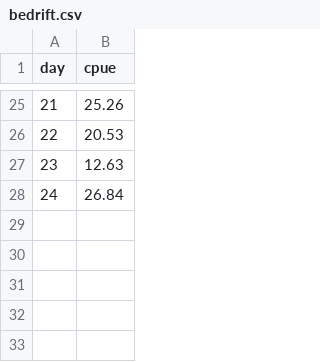
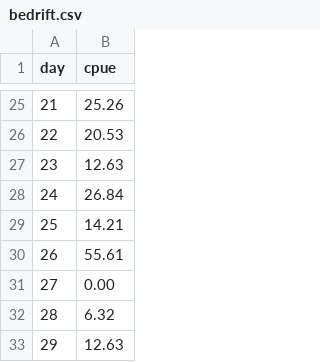
Before and after one commit to amoeba/2020-yukon-forecasting, a CSV file: data/bedrift.csv, drawn as a sheet; only a part is shown, gaps mark what is left out.

```diff
--- a/data/bedrift.csv
+++ b/data/bedrift.csv
@@ -28 +28,6 @@ day,cpue
 24,26.84
+25,14.21
+26,55.61
+27,0.00
+28,6.32
+29,12.63
```
Also changed, not shown: daily_forecast/output/beset_cumulative.csv, daily_forecast/output/estimated.csv, 15 other files.
